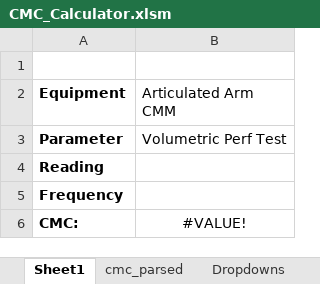
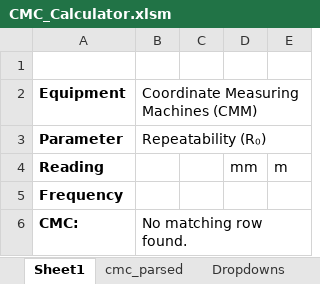
Before and after one commit to Johnson-Gage-Inspection-Inc/CMCs, an Excel workbook: CMC_Calculator.xlsm, sheet Sheet1, drawn as a sheet; values as stored, in another font and other column widths than the file's, no borders; removed rows and columns are numbered as before the commit, all else as after; the diff names each change by its address in the sheet, - before the commit and + after, or states it on an @@ line.

Commit message:
Refactor CMC value calculation to improve unit conversion logic and handle empty inputs. Enhance range matching for frequency checks.

```diff
--- a/CMC_Calculator.xlsm (sheet Sheet1)
+++ b/CMC_Calculator.xlsm (sheet Sheet1)
-column B (Articulated Arm CMM), rows 3-6: Volumetric Perf Test |  |  | #VALUE!
+column B, rows 2-6: Coordinate Measuring Machines (CMM) | Repeatability (R₀) |  |  | No matching row found.
+column C, empty
+column D, row 4: mm
+column E, row 4: m
```
Also changed, not shown: sheet cmc_parsed, sheet Dropdowns, formulas that keep their value.
